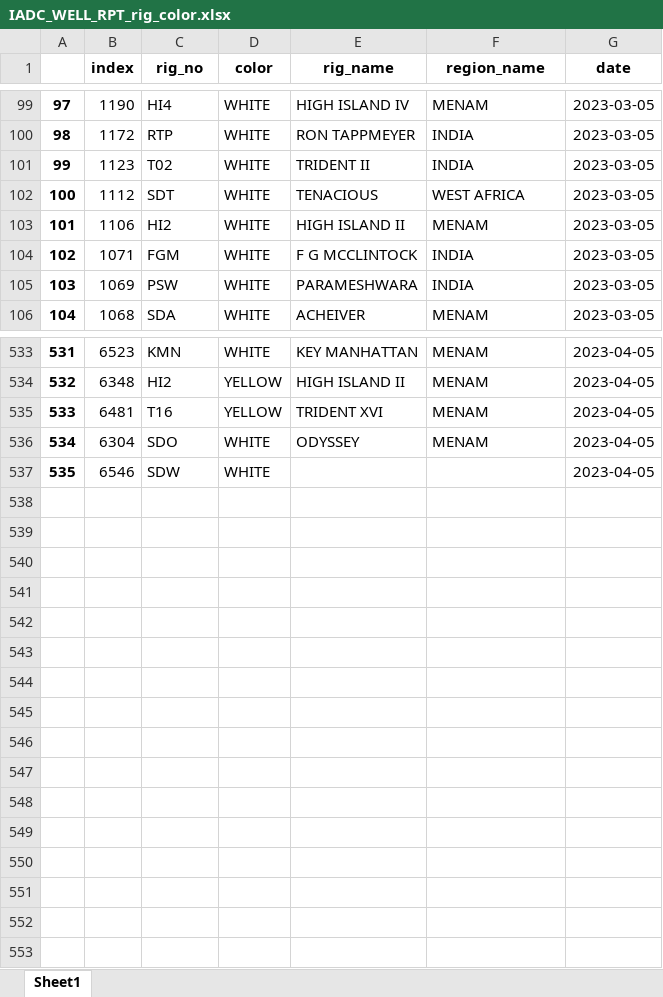
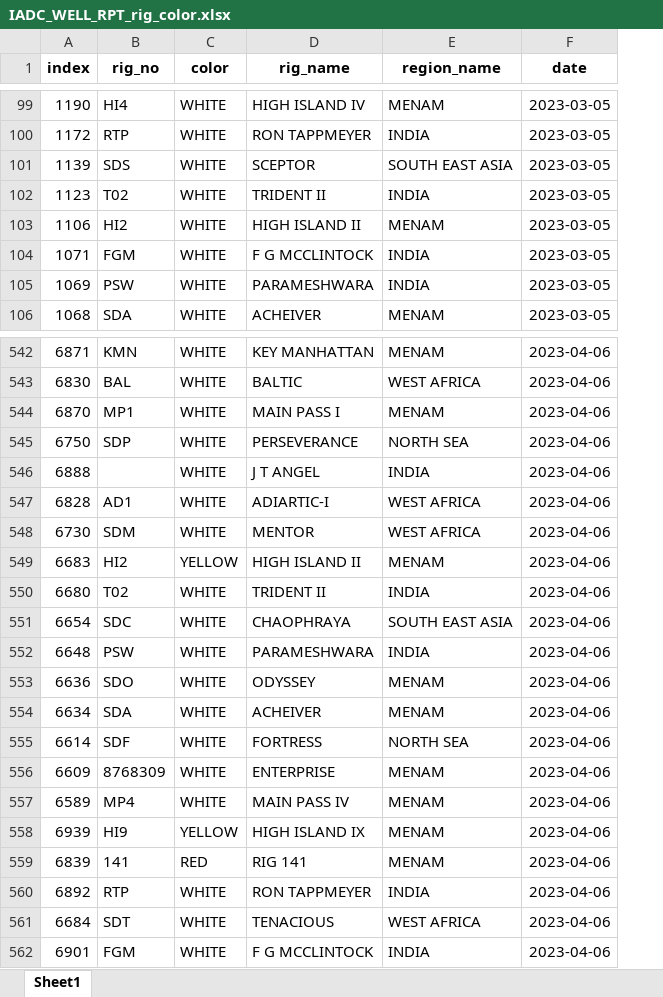
Before and after one commit to DEPTHJOURNEY/Automated-Offset-well-analysis, an Excel workbook: IADC_WELL_RPT_rig_color.xlsx, sheet Sheet1, drawn as a sheet; only a part is shown, gaps mark what is left out; values as stored, in another font and other column widths than the file's, no borders; removed rows and columns are numbered as before the commit, all else as after; the diff covers the shown part only; the diff names each change by its address in the sheet, - before the commit and + after, or states it on an @@ line.

```diff
--- a/IADC_WELL_RPT_rig_color.xlsx (sheet Sheet1)
+++ b/IADC_WELL_RPT_rig_color.xlsx (sheet Sheet1)
-column A, rows 99-101: 97 | 98 | 99; rows 103-106: 101 | 102 | 103 | 104; rows 533-534: 531 | 532; row 536: 534
@@ row 110 moved to row 101: 1139 @@
@@ row 102 moved to row 112: 1112 @@
-A542 (index): 6523
+A542 (index): 6871
-F542 (date): 2023-04-05
+F542 (date): 2023-04-06
+row 543: 6830 | BAL | WHITE | BALTIC | WEST AFRICA | 2023-04-06
+row 544: 6870 | MP1 | WHITE | MAIN PASS I | MENAM | 2023-04-06
+row 545: 6750 | SDP | WHITE | PERSEVERANCE | NORTH SEA | 2023-04-06
+row 546: 6888 |  | WHITE | J T ANGEL | INDIA | 2023-04-06
+row 547: 6828 | AD1 | WHITE | ADIARTIC-I | WEST AFRICA | 2023-04-06
+row 548: 6730 | SDM | WHITE | MENTOR | WEST AFRICA | 2023-04-06
-A549 (index): 6348
+A549 (index): 6683
-F549 (date): 2023-04-05
+F549 (date): 2023-04-06
-row 535: 533 | 6481 | T16 | YELLOW | TRIDENT XVI | MENAM | 2023-04-05
+row 550: 6680 | T02 | WHITE | TRIDENT II | INDIA | 2023-04-06
+row 551: 6654 | SDC | WHITE | CHAOPHRAYA | SOUTH EAST ASIA | 2023-04-06
+row 552: 6648 | PSW | WHITE | PARAMESHWARA | INDIA | 2023-04-06
-A553 (index): 6304
+A553 (index): 6636
-F553 (date): 2023-04-05
+F553 (date): 2023-04-06
-row 537: 535 | 6546 | SDW | WHITE |  |  | 2023-04-05
+row 554: 6634 | SDA | WHITE | ACHEIVER | MENAM | 2023-04-06
+row 555: 6614 | SDF | WHITE | FORTRESS | NORTH SEA | 2023-04-06
+row 556: 6609 | 8768309 | WHITE | ENTERPRISE | MENAM | 2023-04-06
+row 557: 6589 | MP4 | WHITE | MAIN PASS IV | MENAM | 2023-04-06
+row 558: 6939 | HI9 | YELLOW | HIGH ISLAND IX | MENAM | 2023-04-06
+row 559: 6839 | 141 | RED | RIG 141 | MENAM | 2023-04-06
+row 560: 6892 | RTP | WHITE | RON TAPPMEYER | INDIA | 2023-04-06
+row 561: 6684 | SDT | WHITE | TENACIOUS | WEST AFRICA | 2023-04-06
+row 562: 6901 | FGM | WHITE | F G MCCLINTOCK | INDIA | 2023-04-06
```
Also changed, not shown: 16 added rows, 7 removed rows, 269 moved rows and 16 edited cells elsewhere in this sheet, IADC_WELL_RPT_reg_color.xlsx, IADC_WELL_RPT_test.xlsx.
